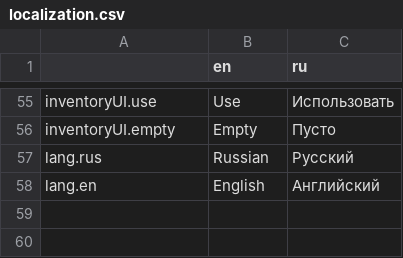
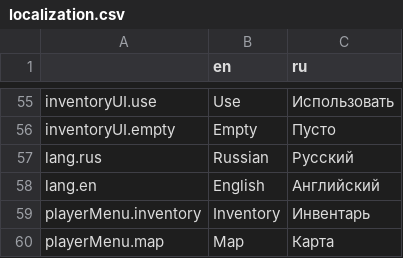
Before and after one commit to Vosnov/GD_APrototype, a CSV file: Locale/localization.csv, drawn as a sheet; only a part is shown, gaps mark what is left out.

Commit message:
locale and control map

```diff
--- a/Locale/localization.csv
+++ b/Locale/localization.csv
@@ -58 +58,3 @@ lang.rus,Russian,Русский
 lang.en,English,Английский
+playerMenu.inventory,Inventory,Инвентарь
+playerMenu.map,Map,Карта
```
Also changed, not shown: 8 other files.
